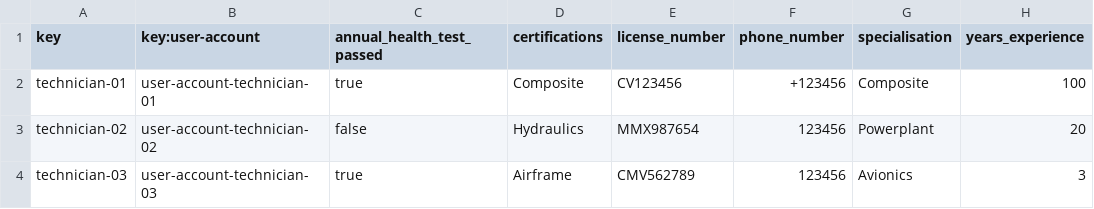
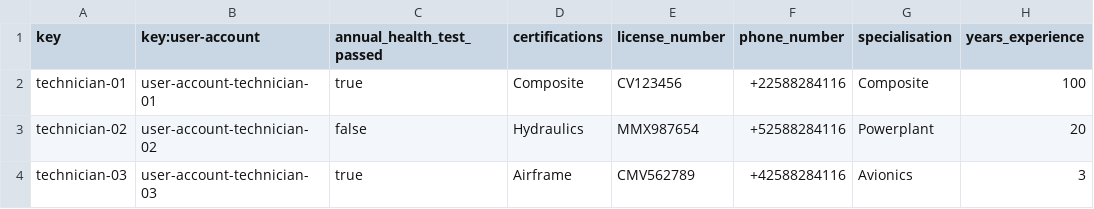
Before and after one commit to CarlosCerdaMorales/dp2-c1-034, a CSV file: src/main/resources/WEB-INF/data/sample/technician.csv, drawn as a sheet.

Commit message:
fix: :bug: Fixed Technician Validator

```diff
--- a/src/main/resources/WEB-INF/data/sample/technician.csv
+++ b/src/main/resources/WEB-INF/data/sample/technician.csv
@@ -1,4 +1,4 @@
 key,key:user-account,annual_health_test_passed,certifications,license_number,phone_number,specialisation,years_experience
-technician-01,user-account-technician-01,true,Composite,CV123456,+123456,Composite,100
-technician-02,user-account-technician-02,false,Hydraulics,MMX987654,123456,Powerplant,20
-technician-03,user-account-technician-03,true,Airframe,CMV562789,123456,Avionics,3
+technician-01,user-account-technician-01,true,Composite,CV123456,+22588284116,Composite,100
+technician-02,user-account-technician-02,false,Hydraulics,MMX987654,+52588284116,Powerplant,20
+technician-03,user-account-technician-03,true,Airframe,CMV562789,+42588284116,Avionics,3
```
Also changed, not shown: 4 other files.
